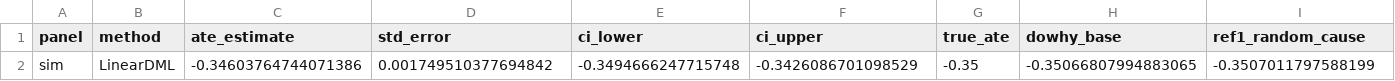
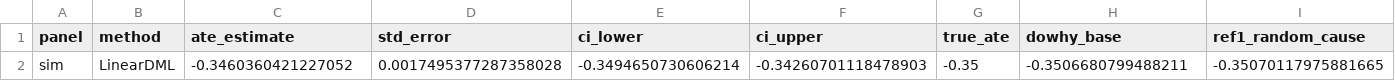
Before and after one commit to PriyalManiar/midnight-zone, a CSV file: outputs/dml_results_sim.csv, drawn as a sheet; only a part is shown; removed rows and columns are numbered as before the commit, all else as after; rows hold the shown columns only; the diff names each change by its address in the sheet, - before the commit and + after, or states it on an @@ line.

```diff
--- a/outputs/dml_results_sim.csv
+++ b/outputs/dml_results_sim.csv
-row 2: sim | LinearDML | -0.34603764744071386 | 0.001749510377694842 | -0.3494666247715748 | -0.3426086701098529 | -0.35 | -0.35066807994883065 | -0.3507011797588199
+row 2: sim | LinearDML | -0.3460360421227052 | 0.0017495377287358028 | -0.3494650730606214 | -0.34260701118478903 | -0.35 | -0.3506680799488211 | -0.35070117975881665
```
Also changed, not shown: data/ais_weekly.csv, outputs/did_results_real.csv, 9 other files.
